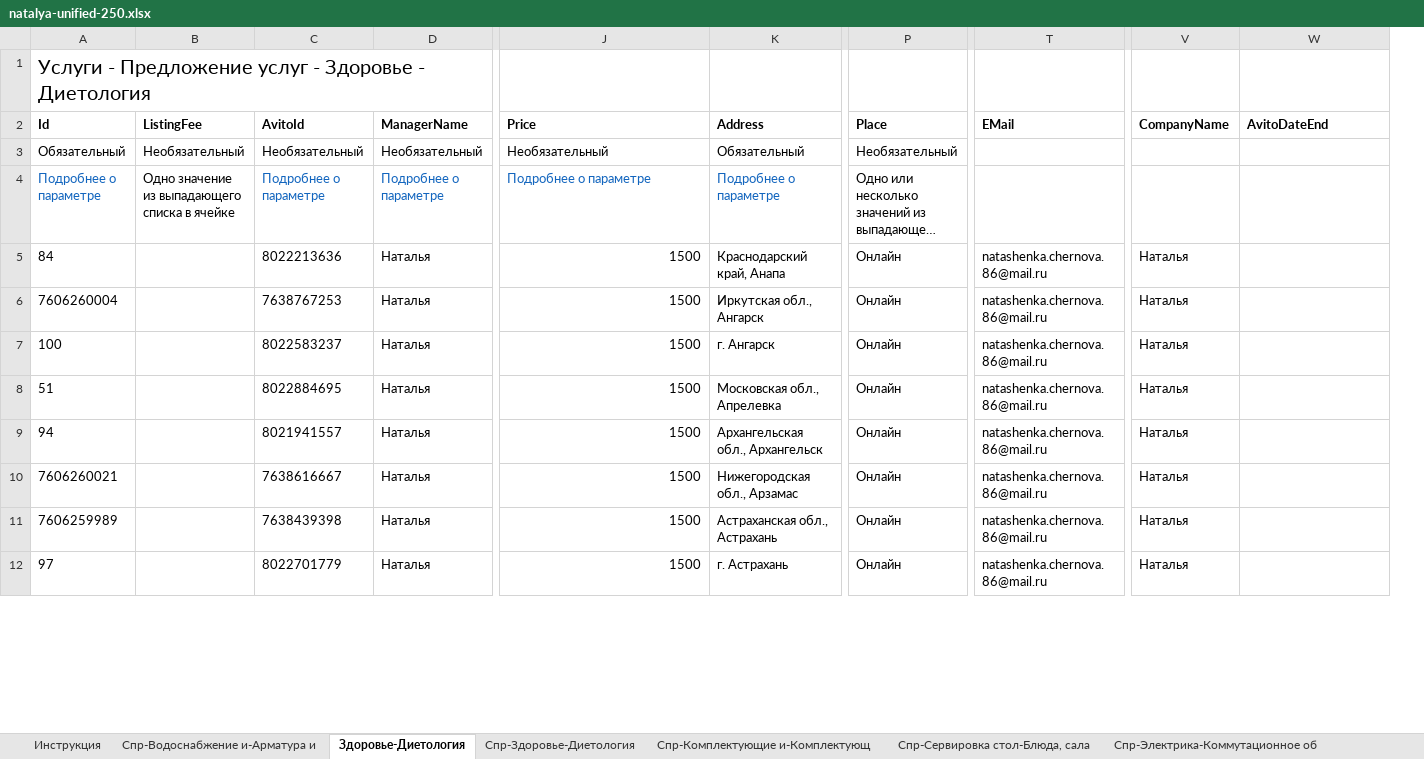
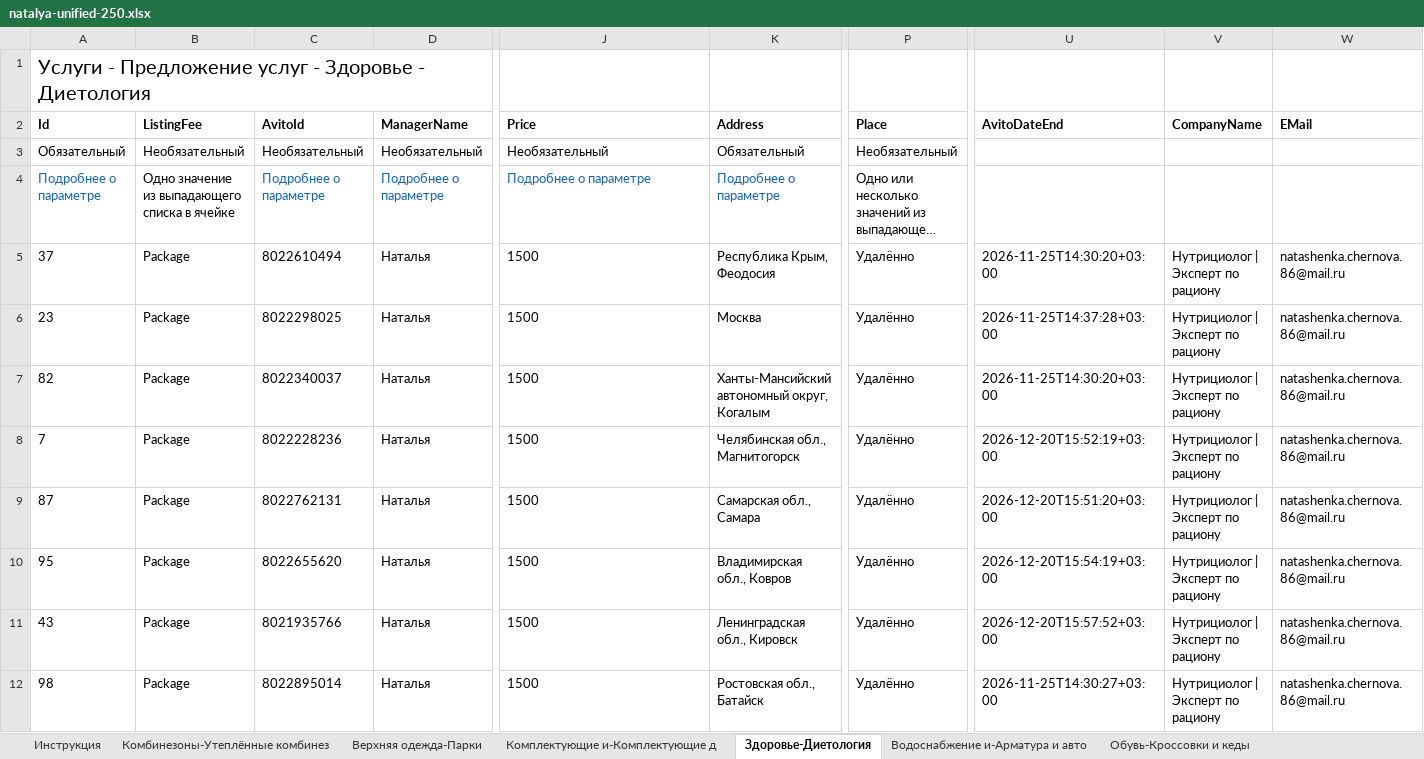
Before and after one commit to cheloveck4-netizen/cheloveck4-netizen.github.io, an Excel workbook: avito-assets/2026-11-24/natalya-unified-250.xlsx, sheet Здоровье-Диетология, drawn as a sheet; only a part is shown, gaps mark what is left out; long unchanged cells end in …; values as stored, in another font and other column widths than the file's, no borders; removed rows and columns are numbered as before the commit, all else as after; the diff covers the shown part only; the diff names each change by its address in the sheet, - before the commit and + after, or states it on an @@ line.

Commit message:
fix(avito): replace linked 250 XLSX with latest faithful 13-sheet Avito template; no upload trigger

```diff
--- a/avito-assets/2026-11-24/natalya-unified-250.xlsx (sheet Здоровье-Диетология)
+++ b/avito-assets/2026-11-24/natalya-unified-250.xlsx (sheet Здоровье-Диетология)
@@ sheet tab hidden: Спр-Водоснабжение и-Арматура и @@
@@ sheet tab hidden: Спр-Здоровье-Диетология @@
@@ sheet tab hidden: Спр-Комплектующие и-Комплектующ @@
-sheet tab: Спр-Сервировка стол-Блюда, сала
-sheet tab: Спр-Электрика-Коммутационное об
+sheet tab: Комбинезоны-Утеплённые комбинез
+sheet tab: Верхняя одежда-Парки
+sheet tab: Комплектующие и-Комплектующие д
+sheet tab: Водоснабжение и-Арматура и авто
+sheet tab: Обувь-Кроссовки и кеды
-column T (EMail), rows 5-12: all natashenka.chernova.86@mail.ru
+column U (AvitoDateEnd), rows 5-12: 2026-11-25T14:30:20+03:00 | 2026-11-25T14:37:28+03:00 | 2026-11-25T14:30:20+03:00 | 2026-12-20T15:52:19+03:00 | 2026-12-20T15:51:20+03:00 | 2026-12-20T15:54:19+03:00 | 2026-12-20T15:57:52+03:00 | 2026-11-25T14:30:27+03:00
-W2: AvitoDateEnd
+W2: EMail
-A5 (Id): 84
+A5 (Id): 37
-B5:B12 (ListingFee): (empty)
+B5:B12 (ListingFee): Package
-C5 (AvitoId): 8022213636
+C5 (AvitoId): 8022610494
-J5:J12 alignment: right
+J5:J12 alignment: left
-K5 (Address): Краснодарский край, Анапа
+K5 (Address): Республика Крым, Феодосия
-P5:P12 (Place): Онлайн
+P5:P12 (Place): Удалённо
-V5:V12 (CompanyName): Наталья
+V5:V12 (CompanyName): Нутрициолог | Эксперт по рациону
-W5:W12 (EMail): (empty)
+W5:W12 (EMail): natashenka.chernova.86@mail.ru
-A6 (Id): 7606260004
+A6 (Id): 23
-C6 (AvitoId): 7638767253
+C6 (AvitoId): 8022298025
-K6 (Address): Иркутская обл., Ангарск
+K6 (Address): Москва
-A7 (Id): 100
+A7 (Id): 82
-C7 (AvitoId): 8022583237
+C7 (AvitoId): 8022340037
-K7 (Address): г. Ангарск
+K7 (Address): Ханты-Мансийский автономный округ, Когалым
-A8 (Id): 51
+A8 (Id): 7
-C8 (AvitoId): 8022884695
+C8 (AvitoId): 8022228236
-K8 (Address): Московская обл., Апрелевка
+K8 (Address): Челябинская обл., Магнитогорск
-A9 (Id): 94
+A9 (Id): 87
-C9 (AvitoId): 8021941557
+C9 (AvitoId): 8022762131
-K9 (Address): Архангельская обл., Архангельск
+K9 (Address): Самарская обл., Самара
-A10 (Id): 7606260021
+A10 (Id): 95
-C10 (AvitoId): 7638616667
+C10 (AvitoId): 8022655620
-K10 (Address): Нижегородская обл., Арзамас
+K10 (Address): Владимирская обл., Ковров
-A11 (Id): 7606259989
+A11 (Id): 43
-C11 (AvitoId): 7638439398
+C11 (AvitoId): 8021935766
-K11 (Address): Астраханская обл., Астрахань
+K11 (Address): Ленинградская обл., Кировск
-A12 (Id): 97
+A12 (Id): 98
-C12 (AvitoId): 8022701779
+C12 (AvitoId): 8022895014
-K12 (Address): г. Астрахань
+K12 (Address): Ростовская обл., Батайск
```
Also changed, not shown: 1446 edited cells and cell formats elsewhere in this sheet, other sheet tabs.
